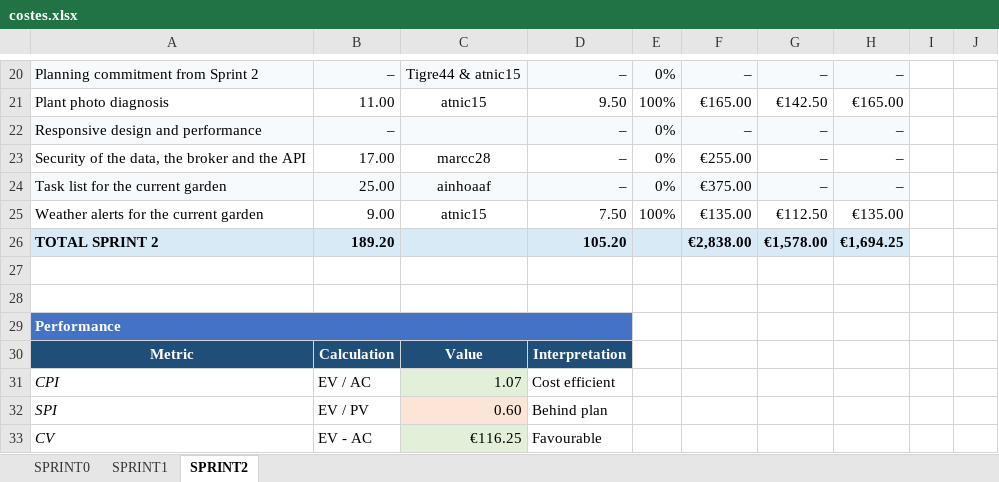
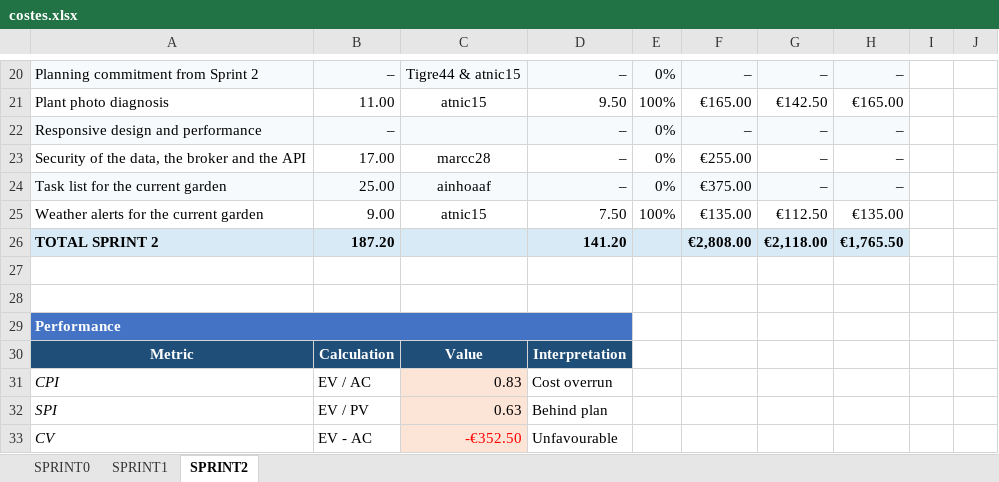
Before and after one commit to marcc28/AGRITWIN, an Excel workbook: reports/costes.xlsx, sheet SPRINT2, drawn as a sheet; only a part is shown, gaps mark what is left out; values as stored, in another font and other column widths than the file's, no borders; conditional formats not drawn; the diff covers the shown part only; the diff names each change by its address in the sheet, - before the commit and + after, or states it on an @@ line.

```diff
--- a/reports/costes.xlsx (sheet SPRINT2)
+++ b/reports/costes.xlsx (sheet SPRINT2)
-B26: 189.20
+B26: 187.20
-D26: 105.20
+D26: 141.20
-F26: €2,838.00
+F26: €2,808.00
-G26: €1,578.00
+G26: €2,118.00
-H26: €1,694.25
+H26: €1,765.50
-C31: 1.07
+C31: 0.83
-C31 fill: #E2F0D9
+C31 fill: #FCE4D6
-D31: Cost efficient
+D31: Cost overrun
-C32: 0.60
+C32: 0.63
-C33: €116.25
+C33: -€352.50
@@ C33 fill: #E2F0D9 → #FCE4D6, text colour: black → #FF0000 @@
-D33: Favourable
+D33: Unfavourable
```
Also changed, not shown: 16 edited cells and cell formats elsewhere in this sheet, 1 other file.
